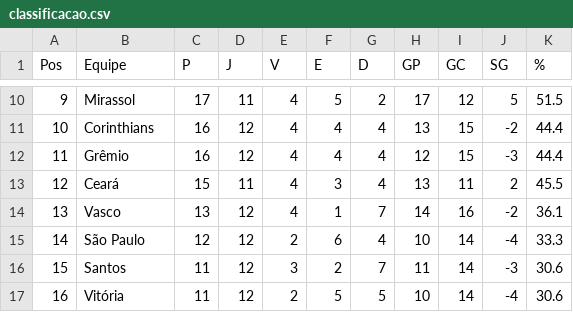
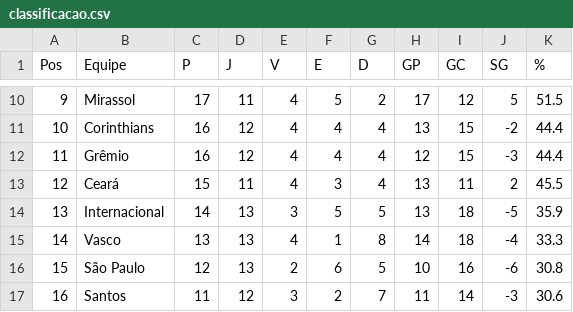
Before and after one commit to tlvzz/BR2025, a CSV file: dados/classificacao.csv, drawn as a sheet; only a part is shown, gaps mark what is left out; the diff covers the shown part only.

```diff
--- a/dados/classificacao.csv
+++ b/dados/classificacao.csv
@@ -13,5 +13,5 @@ Pos,Equipe,P,J,V,E,D,GP,GC,SG,%
 12,Ceará,15,11,4,3,4,13,11,2,45.5
-13,Vasco,13,12,4,1,7,14,16,-2,36.1
-14,São Paulo,12,12,2,6,4,10,14,-4,33.3
-15,Santos,11,12,3,2,7,11,14,-3,30.6
-16,Vitória,11,12,2,5,5,10,14,-4,30.6
+13,Internacional,14,13,3,5,5,13,18,-5,35.9
+14,Vasco,13,13,4,1,8,14,18,-4,33.3
+15,São Paulo,12,13,2,6,5,10,16,-6,30.8
+16,Santos,11,12,3,2,7,11,14,-3,30.6
```
Also changed, not shown: 1 added row, 1 removed row and 28 edited cells elsewhere in this file.
